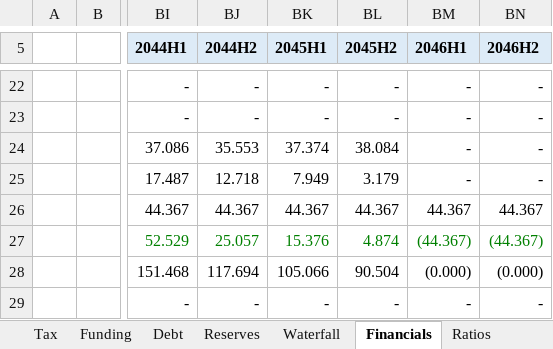
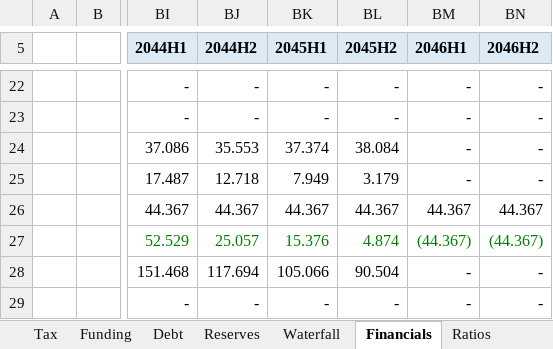
Before and after one commit to Luph/neurolab, an Excel workbook: book/model/recalc/out/scn01.xlsx, sheet Financials, drawn as a sheet; only a part is shown, gaps mark what is left out; values as stored, in another font and other column widths than the file's, no borders; the diff names each change by its address in the sheet, - before the commit and + after, or states it on an @@ line.

```diff
--- a/book/model/recalc/out/scn01.xlsx (sheet Financials)
+++ b/book/model/recalc/out/scn01.xlsx (sheet Financials)
-BM28 (2046H1): (0.000)
+BM28 (2046H1): -
-BN28 (2046H2): (0.000)
+BN28 (2046H2): -
```
Also changed, not shown: sheet Debt, formulas that keep their value, book/model/recalc/scn01.xlsx, book/model/recalc/scn15.xlsx, 2 other files.
